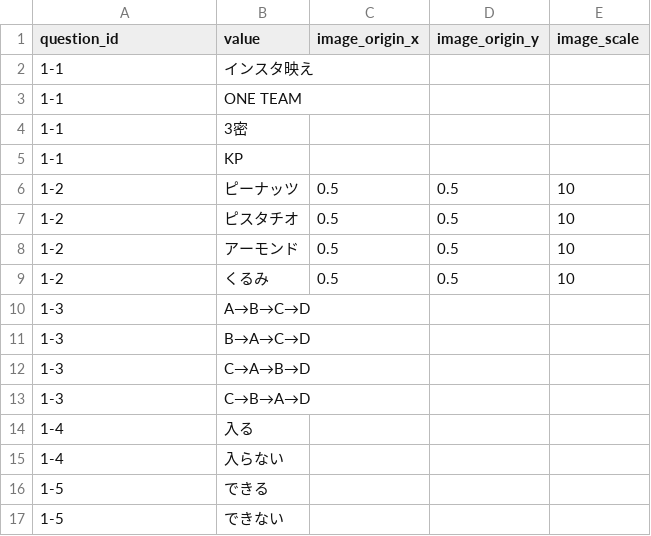
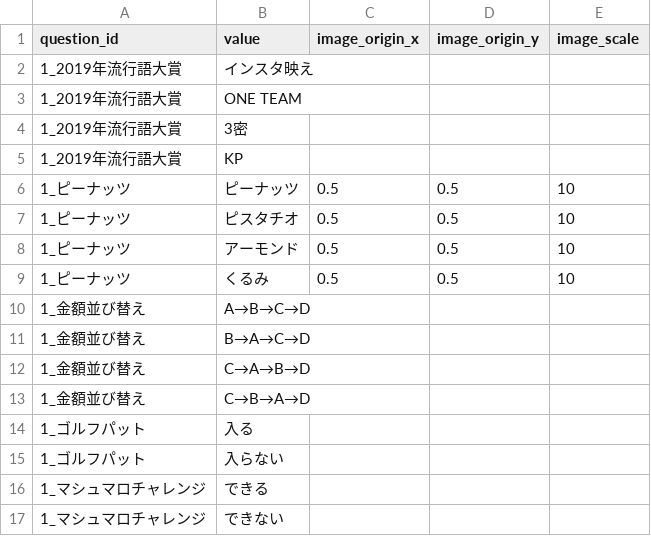
Before and after one commit to ohnuma5taka/thanks-fes, a TSV file: thanks-fes-api/app/db/seeds/data/options.tsv, drawn as a sheet.

```diff
--- a/thanks-fes-api/app/db/seeds/data/options.tsv
+++ b/thanks-fes-api/app/db/seeds/data/options.tsv
@@ -1,17 +1,17 @@
 question_id	value	image_origin_x	image_origin_y	image_scale
-1-1	インスタ映え
-1-1	ONE TEAM
-1-1	3密
-1-1	KP
-1-2	ピーナッツ	0.5	0.5	10
-1-2	ピスタチオ	0.5	0.5	10
-1-2	アーモンド	0.5	0.5	10
-1-2	くるみ	0.5	0.5	10
-1-3	A→B→C→D
-1-3	B→A→C→D
-1-3	C→A→B→D
-1-3	C→B→A→D
-1-4	入る
-1-4	入らない
-1-5	できる
-1-5	できない
+1_2019年流行語大賞	インスタ映え
+1_2019年流行語大賞	ONE TEAM
+1_2019年流行語大賞	3密
+1_2019年流行語大賞	KP
+1_ピーナッツ	ピーナッツ	0.5	0.5	10
+1_ピーナッツ	ピスタチオ	0.5	0.5	10
+1_ピーナッツ	アーモンド	0.5	0.5	10
+1_ピーナッツ	くるみ	0.5	0.5	10
+1_金額並び替え	A→B→C→D
+1_金額並び替え	B→A→C→D
+1_金額並び替え	C→A→B→D
+1_金額並び替え	C→B→A→D
+1_ゴルフパット	入る
+1_ゴルフパット	入らない
+1_マシュマロチャレンジ	できる
+1_マシュマロチャレンジ	できない
```
Also changed, not shown: thanks-fes-api/app/db/seeds/data/periods.tsv, thanks-fes-api/app/db/seeds/data/questions.tsv, 4 other files.
